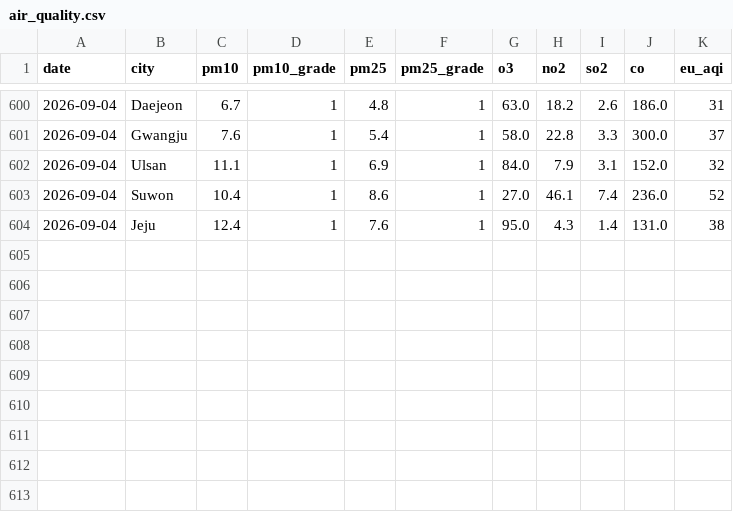
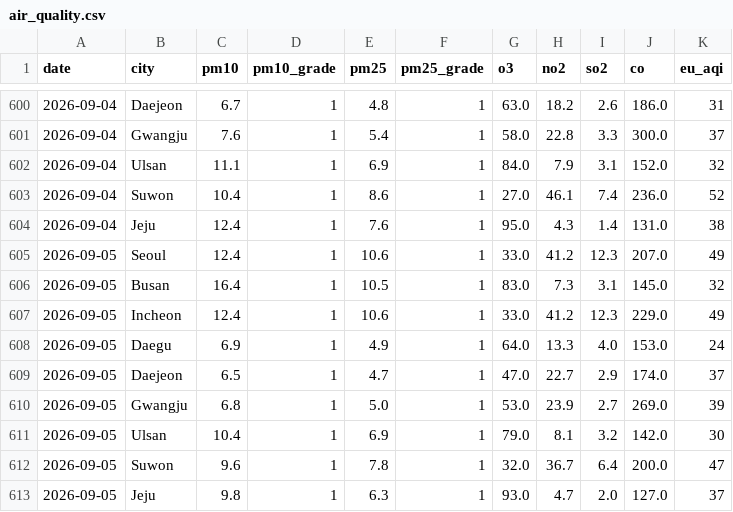
Before and after one commit to icedo724/data_collection, a CSV file: data/environment/air_quality.csv, drawn as a sheet; only a part is shown, gaps mark what is left out; the diff names each change by its address in the sheet, - before the commit and + after, or states it on an @@ line.

```diff
--- a/data/environment/air_quality.csv
+++ b/data/environment/air_quality.csv
+row 605: 2026-09-05 | Seoul | 12.4 | 1 | 10.6 | 1 | 33.0 | 41.2 | 12.3 | 207.0 | 49
+row 606: 2026-09-05 | Busan | 16.4 | 1 | 10.5 | 1 | 83.0 | 7.3 | 3.1 | 145.0 | 32
+row 607: 2026-09-05 | Incheon | 12.4 | 1 | 10.6 | 1 | 33.0 | 41.2 | 12.3 | 229.0 | 49
+row 608: 2026-09-05 | Daegu | 6.9 | 1 | 4.9 | 1 | 64.0 | 13.3 | 4.0 | 153.0 | 24
+row 609: 2026-09-05 | Daejeon | 6.5 | 1 | 4.7 | 1 | 47.0 | 22.7 | 2.9 | 174.0 | 37
+row 610: 2026-09-05 | Gwangju | 6.8 | 1 | 5.0 | 1 | 53.0 | 23.9 | 2.7 | 269.0 | 39
+row 611: 2026-09-05 | Ulsan | 10.4 | 1 | 6.9 | 1 | 79.0 | 8.1 | 3.2 | 142.0 | 30
+row 612: 2026-09-05 | Suwon | 9.6 | 1 | 7.8 | 1 | 32.0 | 36.7 | 6.4 | 200.0 | 47
+row 613: 2026-09-05 | Jeju | 9.8 | 1 | 6.3 | 1 | 93.0 | 4.7 | 2.0 | 127.0 | 37
```
Also changed, not shown: data/environment/earthquakes.csv, data/environment/weather.csv, 7 other files.
